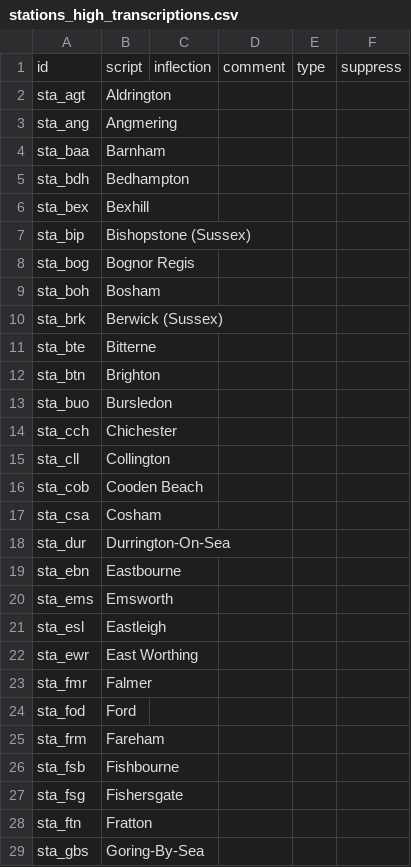
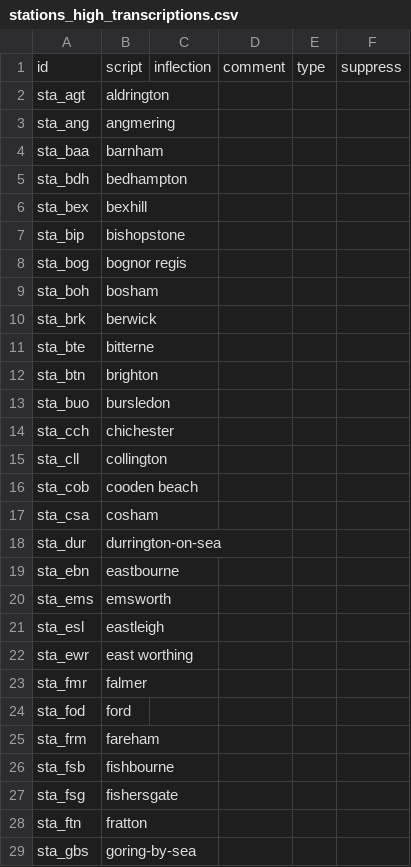
Before and after one commit to theashleygirl/southern-class-313, a CSV file: Transcripts/stations_high_transcriptions.csv, drawn as a sheet; only a part is shown; the diff covers the shown part only.

```diff
--- a/Transcripts/stations_high_transcriptions.csv
+++ b/Transcripts/stations_high_transcriptions.csv
@@ -1,29 +1,29 @@
 id,script,inflection,comment,type,suppress
-sta_agt,Aldrington,,,,
-sta_ang,Angmering,,,,
-sta_baa,Barnham,,,,
-sta_bdh,Bedhampton,,,,
-sta_bex,Bexhill,,,,
-sta_bip,Bishopstone (Sussex),,,,
-sta_bog,Bognor Regis,,,,
-sta_boh,Bosham,,,,
-sta_brk,Berwick (Sussex),,,,
-sta_bte,Bitterne,,,,
-sta_btn,Brighton,,,,
-sta_buo,Bursledon,,,,
-sta_cch,Chichester,,,,
-sta_cll,Collington,,,,
-sta_cob,Cooden Beach,,,,
-sta_csa,Cosham,,,,
-sta_dur,Durrington-On-Sea,,,,
-sta_ebn,Eastbourne,,,,
-sta_ems,Emsworth,,,,
-sta_esl,Eastleigh,,,,
-sta_ewr,East Worthing,,,,
-sta_fmr,Falmer,,,,
-sta_fod,Ford,,,,
-sta_frm,Fareham,,,,
-sta_fsb,Fishbourne,,,,
-sta_fsg,Fishersgate,,,,
-sta_ftn,Fratton,,,,
-sta_gbs,Goring-By-Sea,,,,
+sta_agt,aldrington,,,,
+sta_ang,angmering,,,,
+sta_baa,barnham,,,,
+sta_bdh,bedhampton,,,,
+sta_bex,bexhill,,,,
+sta_bip,bishopstone,,,,
+sta_bog,bognor regis,,,,
+sta_boh,bosham,,,,
+sta_brk,berwick,,,,
+sta_bte,bitterne,,,,
+sta_btn,brighton,,,,
+sta_buo,bursledon,,,,
+sta_cch,chichester,,,,
+sta_cll,collington,,,,
+sta_cob,cooden beach,,,,
+sta_csa,cosham,,,,
+sta_dur,durrington-on-sea,,,,
+sta_ebn,eastbourne,,,,
+sta_ems,emsworth,,,,
+sta_esl,eastleigh,,,,
+sta_ewr,east worthing,,,,
+sta_fmr,falmer,,,,
+sta_fod,ford,,,,
+sta_frm,fareham,,,,
+sta_fsb,fishbourne,,,,
+sta_fsg,fishersgate,,,,
+sta_ftn,fratton,,,,
+sta_gbs,goring-by-sea,,,,
```
Also changed, not shown: 44 edited cells elsewhere in this file, Transcripts/root_transcriptions.csv, Transcripts/stations_low_transcriptions.csv.
